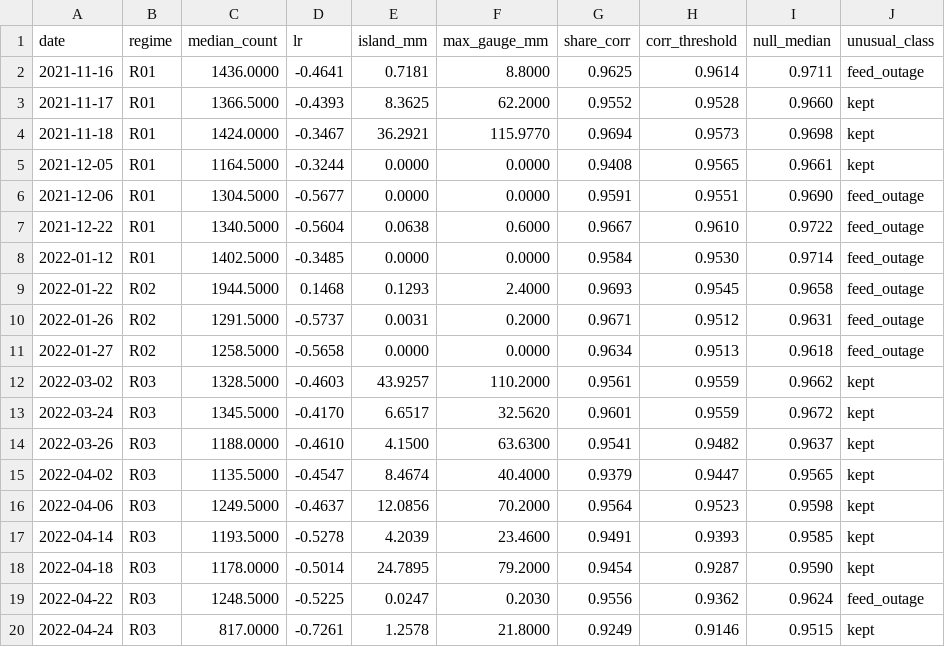
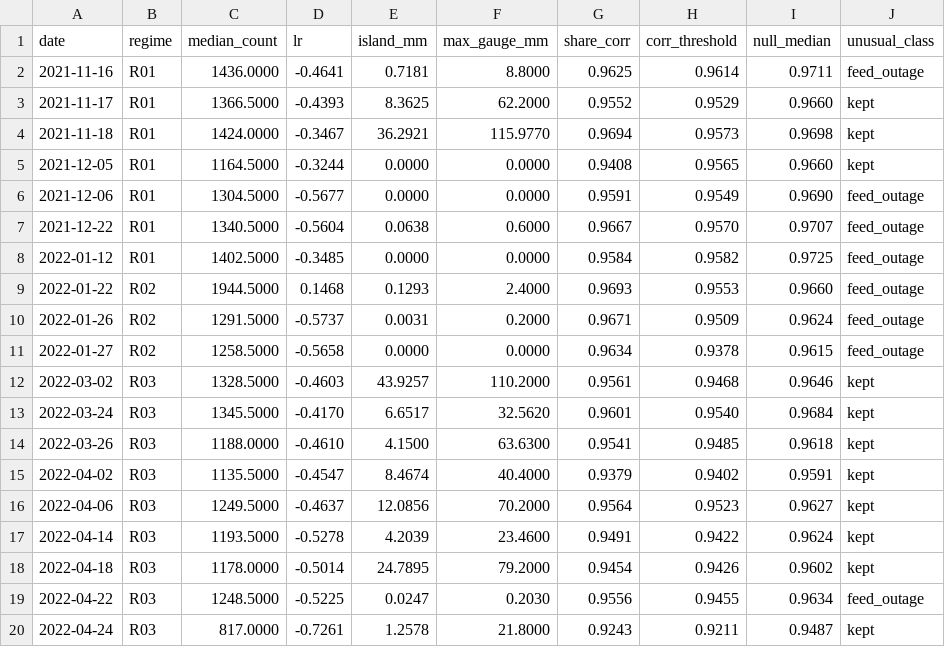
Before and after one commit to BIGBACKDIU/Its_raining_taxis, a CSV file: outputs/tables/audit_unusual_days.csv, drawn as a sheet; only a part is shown; the diff covers the shown part only.

```diff
--- a/outputs/tables/audit_unusual_days.csv
+++ b/outputs/tables/audit_unusual_days.csv
@@ -2,19 +2,19 @@ date,regime,median_count,lr,island_mm,max_gauge_mm,share_corr,corr_threshold,nul
 2021-11-16,R01,1436.0000,-0.4641,0.7181,8.8000,0.9625,0.9614,0.9711,feed_outage
-2021-11-17,R01,1366.5000,-0.4393,8.3625,62.2000,0.9552,0.9528,0.9660,kept
+2021-11-17,R01,1366.5000,-0.4393,8.3625,62.2000,0.9552,0.9529,0.9660,kept
 2021-11-18,R01,1424.0000,-0.3467,36.2921,115.9770,0.9694,0.9573,0.9698,kept
-2021-12-05,R01,1164.5000,-0.3244,0.0000,0.0000,0.9408,0.9565,0.9661,kept
-2021-12-06,R01,1304.5000,-0.5677,0.0000,0.0000,0.9591,0.9551,0.9690,feed_outage
-2021-12-22,R01,1340.5000,-0.5604,0.0638,0.6000,0.9667,0.9610,0.9722,feed_outage
-2022-01-12,R01,1402.5000,-0.3485,0.0000,0.0000,0.9584,0.9530,0.9714,feed_outage
-2022-01-22,R02,1944.5000,0.1468,0.1293,2.4000,0.9693,0.9545,0.9658,feed_outage
-2022-01-26,R02,1291.5000,-0.5737,0.0031,0.2000,0.9671,0.9512,0.9631,feed_outage
-2022-01-27,R02,1258.5000,-0.5658,0.0000,0.0000,0.9634,0.9513,0.9618,feed_outage
-2022-03-02,R03,1328.5000,-0.4603,43.9257,110.2000,0.9561,0.9559,0.9662,kept
-2022-03-24,R03,1345.5000,-0.4170,6.6517,32.5620,0.9601,0.9559,0.9672,kept
-2022-03-26,R03,1188.0000,-0.4610,4.1500,63.6300,0.9541,0.9482,0.9637,kept
-2022-04-02,R03,1135.5000,-0.4547,8.4674,40.4000,0.9379,0.9447,0.9565,kept
-2022-04-06,R03,1249.5000,-0.4637,12.0856,70.2000,0.9564,0.9523,0.9598,kept
-2022-04-14,R03,1193.5000,-0.5278,4.2039,23.4600,0.9491,0.9393,0.9585,kept
-2022-04-18,R03,1178.0000,-0.5014,24.7895,79.2000,0.9454,0.9287,0.9590,kept
-2022-04-22,R03,1248.5000,-0.5225,0.0247,0.2030,0.9556,0.9362,0.9624,feed_outage
-2022-04-24,R03,817.0000,-0.7261,1.2578,21.8000,0.9249,0.9146,0.9515,kept
+2021-12-05,R01,1164.5000,-0.3244,0.0000,0.0000,0.9408,0.9565,0.9660,kept
+2021-12-06,R01,1304.5000,-0.5677,0.0000,0.0000,0.9591,0.9549,0.9690,feed_outage
+2021-12-22,R01,1340.5000,-0.5604,0.0638,0.6000,0.9667,0.9570,0.9707,feed_outage
+2022-01-12,R01,1402.5000,-0.3485,0.0000,0.0000,0.9584,0.9582,0.9725,feed_outage
+2022-01-22,R02,1944.5000,0.1468,0.1293,2.4000,0.9693,0.9553,0.9660,feed_outage
+2022-01-26,R02,1291.5000,-0.5737,0.0031,0.2000,0.9671,0.9509,0.9624,feed_outage
+2022-01-27,R02,1258.5000,-0.5658,0.0000,0.0000,0.9634,0.9378,0.9615,feed_outage
+2022-03-02,R03,1328.5000,-0.4603,43.9257,110.2000,0.9561,0.9468,0.9646,kept
+2022-03-24,R03,1345.5000,-0.4170,6.6517,32.5620,0.9601,0.9540,0.9684,kept
+2022-03-26,R03,1188.0000,-0.4610,4.1500,63.6300,0.9541,0.9485,0.9618,kept
+2022-04-02,R03,1135.5000,-0.4547,8.4674,40.4000,0.9379,0.9402,0.9591,kept
+2022-04-06,R03,1249.5000,-0.4637,12.0856,70.2000,0.9564,0.9523,0.9627,kept
+2022-04-14,R03,1193.5000,-0.5278,4.2039,23.4600,0.9491,0.9422,0.9624,kept
+2022-04-18,R03,1178.0000,-0.5014,24.7895,79.2000,0.9454,0.9426,0.9602,kept
+2022-04-22,R03,1248.5000,-0.5225,0.0247,0.2030,0.9556,0.9455,0.9634,feed_outage
+2022-04-24,R03,817.0000,-0.7261,1.2578,21.8000,0.9243,0.9211,0.9487,kept
```
Also changed, not shown: 139 edited cells elsewhere in this file, data/interim/day_flags.csv, outputs/tables/audit_jumps.csv, 9 other files.
